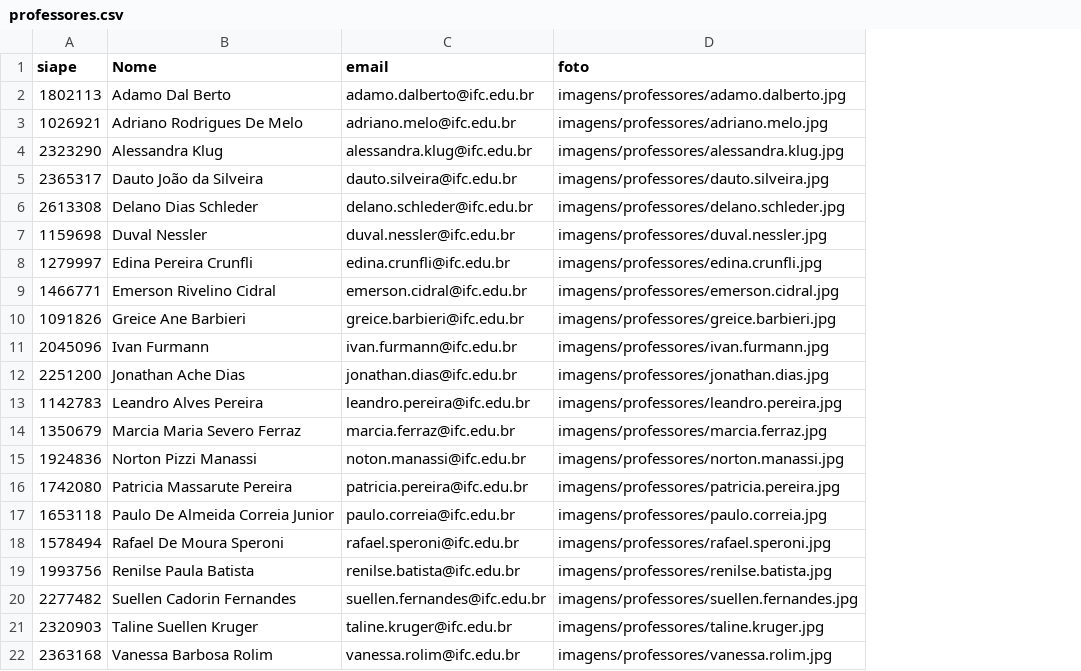
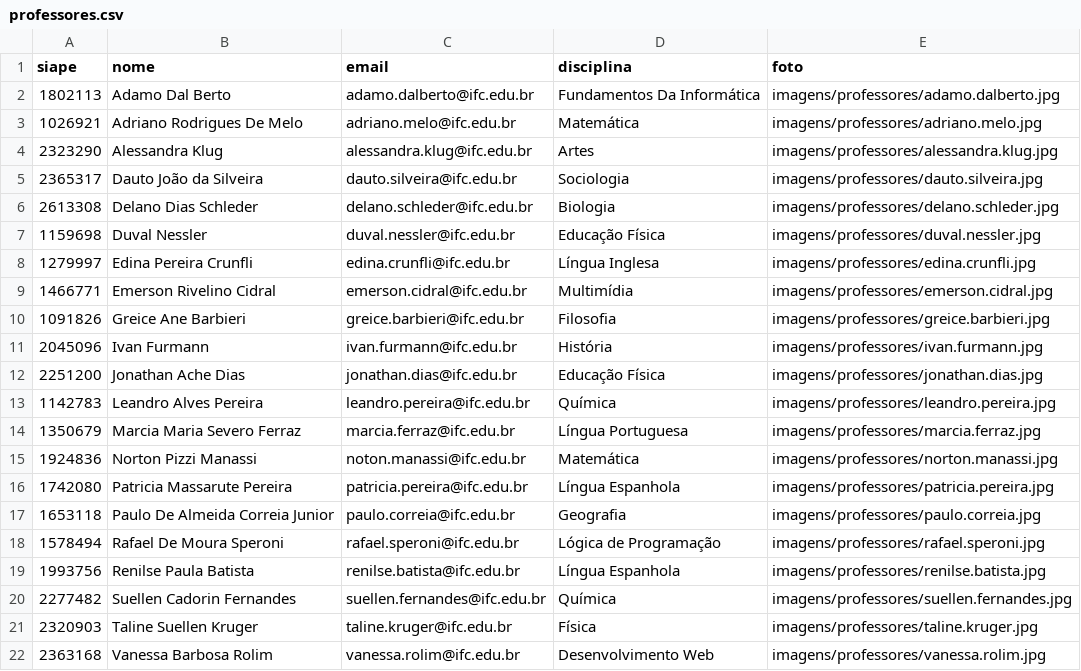
Before and after one commit to LaizaCsgd/projeto3tri, a CSV file: Trab.3tri/dados/professores.csv, drawn as a sheet; the diff names each change by its address in the sheet, - before the commit and + after, or states it on an @@ line.

Commit message:
Aula dia 13/11
Continuação do projeto: conserto de algumas páginas e criação da página para inserção de novos professores

```diff
--- a/Trab.3tri/dados/professores.csv
+++ b/Trab.3tri/dados/professores.csv
+column D (disciplina), rows 2-22: Fundamentos Da Informática | Matemática | Artes | Sociologia | Biologia | Educação Física | Língua Inglesa | Multimídia | Filosofia | História | Educação Física | Química | Língua Portuguesa | Matemática | Língua Espanhola | Geografia | Lógica de Programação | Língua Espanhola | Química | Física | Desenvolvimento Web
-B1: Nome
+B1: nome
```
Also changed, not shown: Trab.3tri/dados/alunos.csv, 14 other files.
